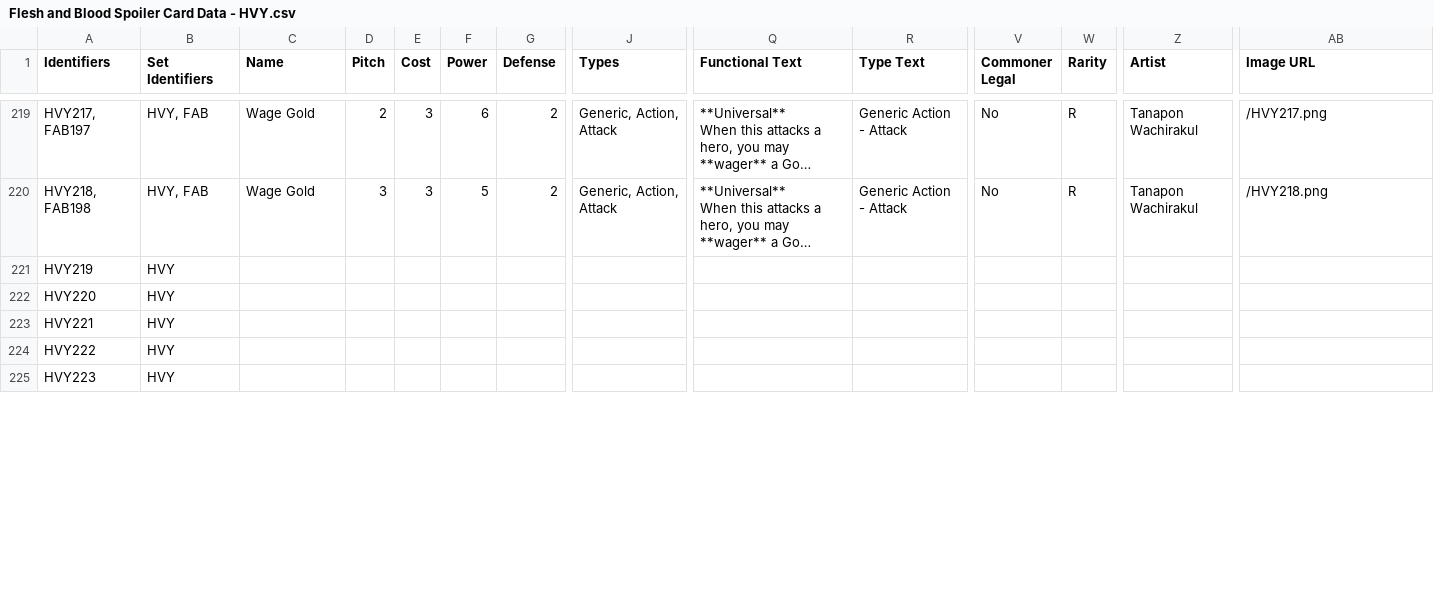
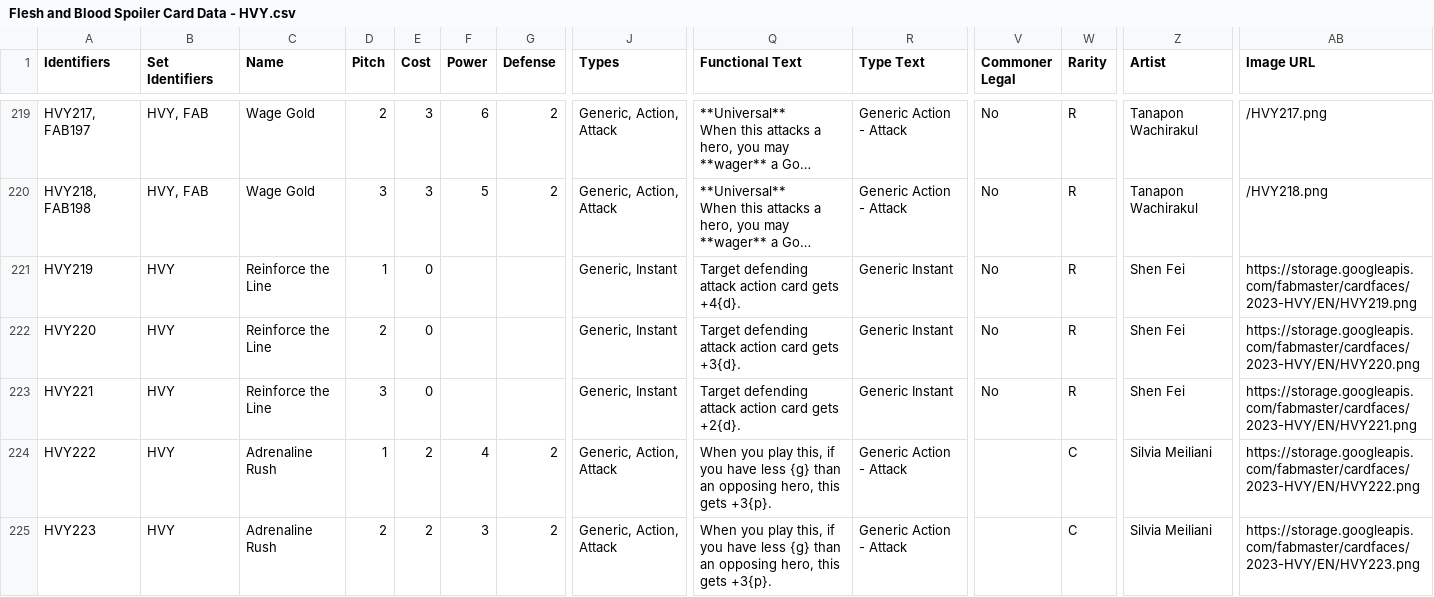
Before and after one commit to fabrary/cards, a CSV file: packages/cards/scripts/Spoiled/Flesh and Blood Spoiler Card Data - HVY.csv, drawn as a sheet; only a part is shown, gaps mark what is left out; long unchanged cells end in …; the diff covers the shown part only; the diff names each change by its address in the sheet, - before the commit and + after, or states it on an @@ line.

Commit message:
add cards

```diff
--- a/packages/cards/scripts/Spoiled/Flesh and Blood Spoiler Card Data - HVY.csv
+++ b/packages/cards/scripts/Spoiled/Flesh and Blood Spoiler Card Data - HVY.csv
-C221:C223 (Name): (empty)
+C221:C223 (Name): Reinforce the Line
-D221 (Pitch): (empty)
+D221 (Pitch): 1
-E221:E223 (Cost): (empty)
+E221:E223 (Cost): 0
-J221:J223 (Types): (empty)
+J221:J223 (Types): Generic, Instant
-Q221 (Functional Text): (empty)
+Q221 (Functional Text): Target defending attack action card gets +4{d}.
-R221:R223 (Type Text): (empty)
+R221:R223 (Type Text): Generic Instant
-V221:V223 (Commoner Legal): (empty)
+V221:V223 (Commoner Legal): No
-W221:W223 (Rarity): (empty)
+W221:W223 (Rarity): R
-Z221:Z223 (Artist): (empty)
+Z221:Z223 (Artist): Shen Fei
-AB221 (Image URL): (empty)
+AB221 (Image URL): https://storage.googleapis.com/fabmaster/cardfaces/2023-HVY/EN/HVY219.png
-D222 (Pitch): (empty)
+D222 (Pitch): 2
-Q222 (Functional Text): (empty)
+Q222 (Functional Text): Target defending attack action card gets +3{d}.
-AB222 (Image URL): (empty)
+AB222 (Image URL): https://storage.googleapis.com/fabmaster/cardfaces/2023-HVY/EN/HVY220.png
-D223 (Pitch): (empty)
+D223 (Pitch): 3
-Q223 (Functional Text): (empty)
+Q223 (Functional Text): Target defending attack action card gets +2{d}.
-AB223 (Image URL): (empty)
+AB223 (Image URL): https://storage.googleapis.com/fabmaster/cardfaces/2023-HVY/EN/HVY221.png
-C224:C225 (Name): (empty)
+C224:C225 (Name): Adrenaline Rush
-D224 (Pitch): (empty)
+D224 (Pitch): 1
-E224:E225 (Cost): (empty)
+E224:E225 (Cost): 2
-F224 (Power): (empty)
+F224 (Power): 4
-G224:G225 (Defense): (empty)
+G224:G225 (Defense): 2
-J224:J225 (Types): (empty)
+J224:J225 (Types): Generic, Action, Attack
-Q224:Q225 (Functional Text): (empty)
+Q224:Q225 (Functional Text): When you play this, if you have less {g} than an opposing hero, this gets +3{p}.
-R224:R225 (Type Text): (empty)
+R224:R225 (Type Text): Generic Action - Attack
-W224:W225 (Rarity): (empty)
+W224:W225 (Rarity): C
-Z224:Z225 (Artist): (empty)
+Z224:Z225 (Artist): Silvia Meiliani
-AB224 (Image URL): (empty)
+AB224 (Image URL): https://storage.googleapis.com/fabmaster/cardfaces/2023-HVY/EN/HVY222.png
-D225 (Pitch): (empty)
+D225 (Pitch): 2
-F225 (Power): (empty)
+F225 (Power): 3
-AB225 (Image URL): (empty)
+AB225 (Image URL): https://storage.googleapis.com/fabmaster/cardfaces/2023-HVY/EN/HVY223.png
```
Also changed, not shown: 11 edited cells elsewhere in this file, 6 other files.
